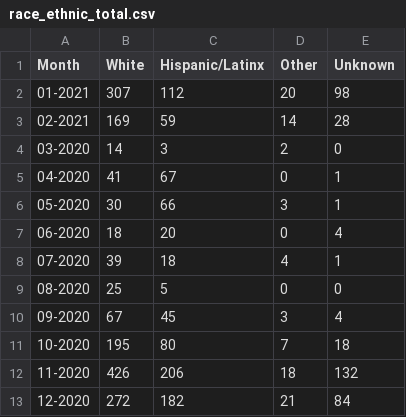
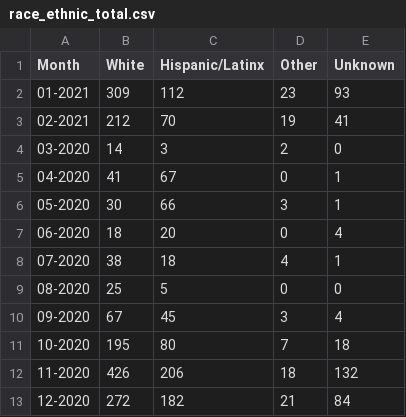
Before and after one commit to SCPHCovid19Data/weekly_report, a CSV file: race_ethnic_total.csv, drawn as a sheet.

```diff
--- a/race_ethnic_total.csv
+++ b/race_ethnic_total.csv
@@ -1,4 +1,4 @@
 "Month","White","Hispanic/Latinx","Other","Unknown"
-"01-2021",307,112,20,98
-"02-2021",169,59,14,28
+"01-2021",309,112,23,93
+"02-2021",212,70,19,41
 "03-2020",14,3,2,0
@@ -7,3 +7,3 @@
 "06-2020",18,20,0,4
-"07-2020",39,18,4,1
+"07-2020",38,18,4,1
 "08-2020",25,5,0,0
```
Also changed, not shown: 7day_incidence_dotplot_eng.csv, Landing_-_Hospitals_data.csv, 11 other files.
